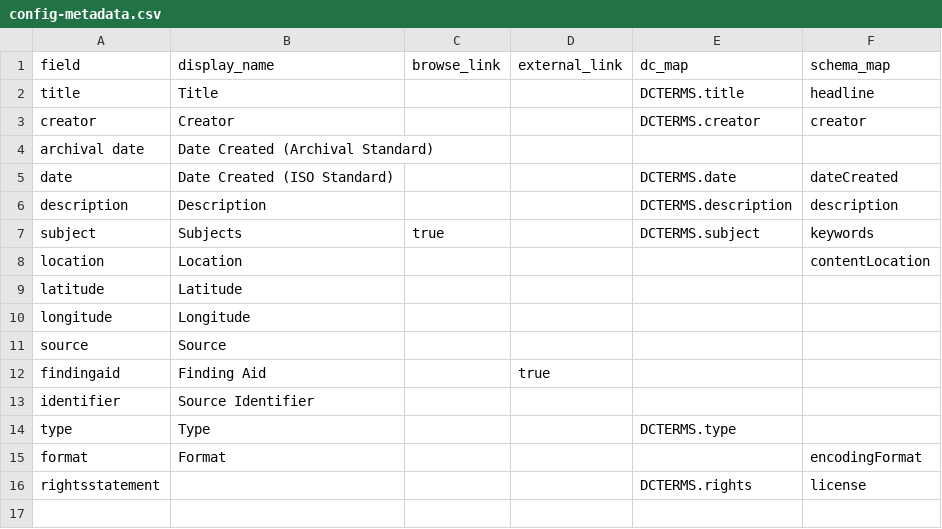
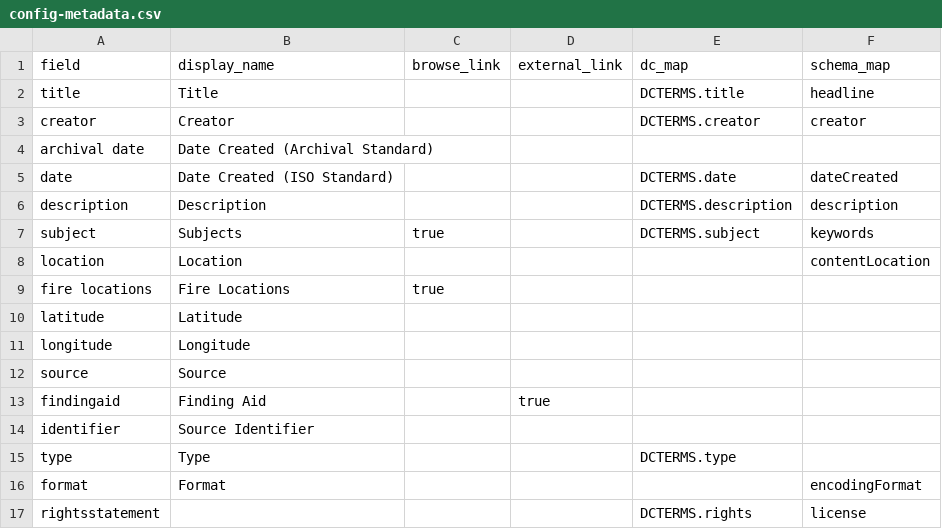
Before and after one commit to uidaholib/documents-digital-collections-template, a CSV file: _data/config-metadata.csv, drawn as a sheet.

Commit message:
migrate config

```diff
--- a/_data/config-metadata.csv
+++ b/_data/config-metadata.csv
@@ -8,2 +8,3 @@ subject,Subjects,true,,DCTERMS.subject,keywords
 location,Location,,,,contentLocation
+fire locations,Fire Locations,true
 latitude,Latitude,,,,
```
Also changed, not shown: 3 other files.
